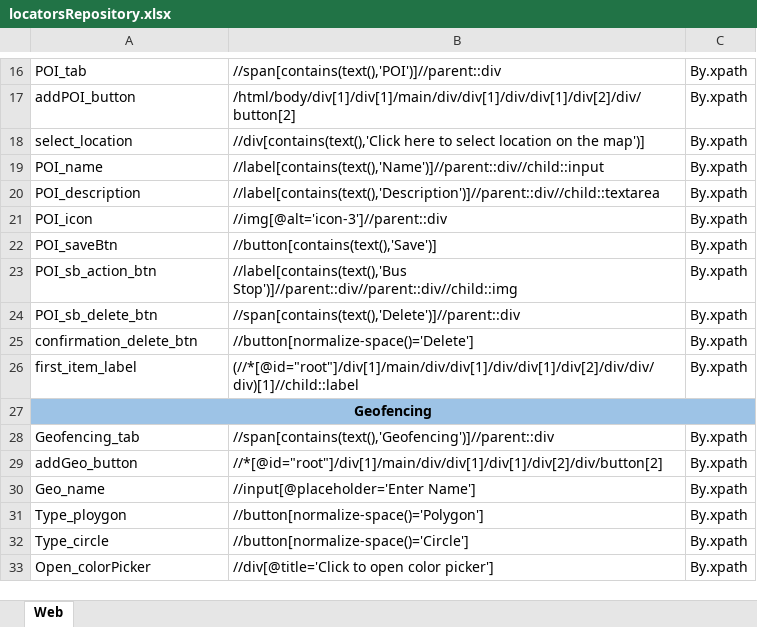
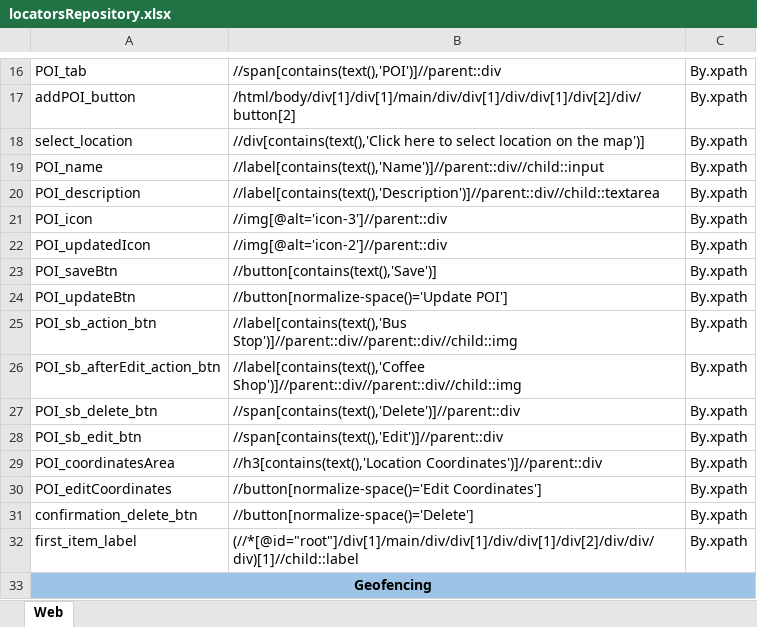
Before and after one commit to Sachintha-Samarathunga/GIT-Fleet-Management-Automation, an Excel workbook: data/locatorsRepository.xlsx, sheet Web, drawn as a sheet; only a part is shown, gaps mark what is left out; the shorter side is filled out with more unchanged rows; values as stored, in another font and other column widths than the file's, no borders; the diff names each change by its address in the sheet, - before the commit and + after, or states it on an @@ line.

```diff
--- a/data/locatorsRepository.xlsx (sheet Web)
+++ b/data/locatorsRepository.xlsx (sheet Web)
+row 22: POI_updatedIcon | //img[@alt='icon-2']//parent::div | By.xpath
+row 24: POI_updateBtn | //button[normalize-space()='Update POI'] | By.xpath
+row 26: POI_sb_afterEdit_action_btn | //label[contains(text(),'Coffee Shop')]//parent::div//parent::div//child::img | By.xpath
+row 28: POI_sb_edit_btn | //span[contains(text(),'Edit')]//parent::div | By.xpath
+row 29: POI_coordinatesArea | //h3[contains(text(),'Location Coordinates')]//parent::div | By.xpath
+row 30: POI_editCoordinates | //button[normalize-space()='Edit Coordinates'] | By.xpath
```
Also changed, not shown: 2 other files.
